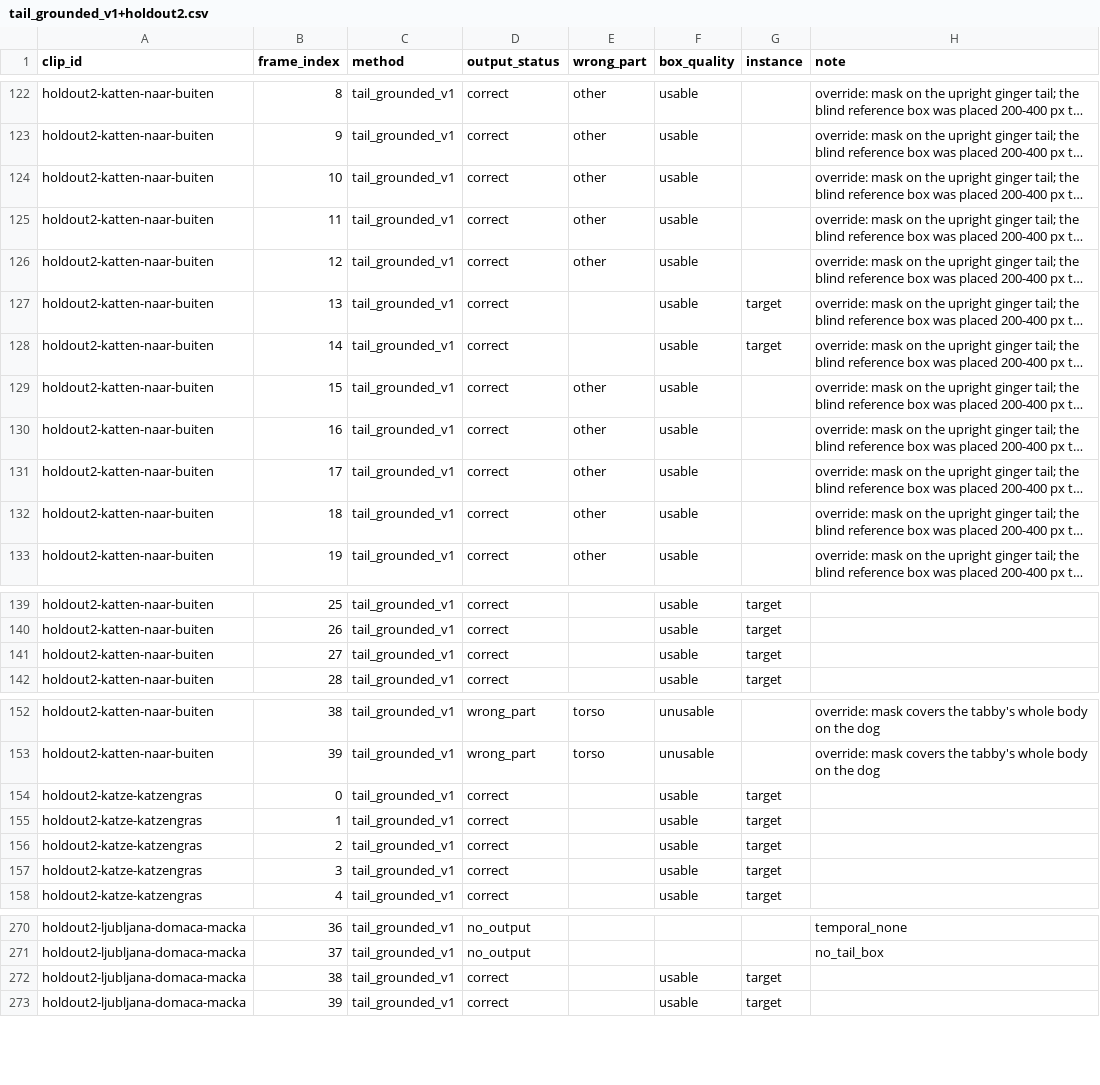
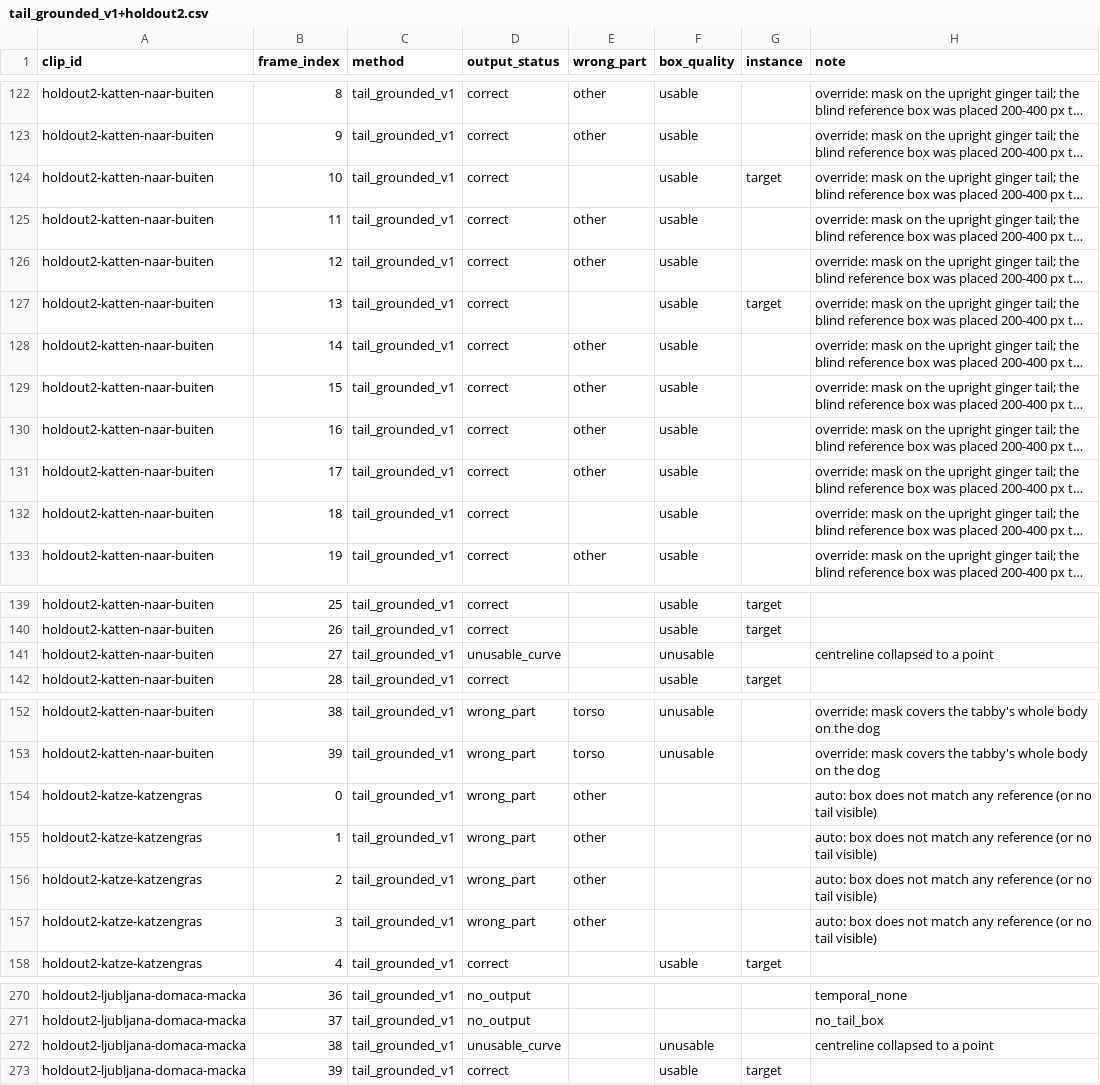
Before and after one commit to in-c0/cat-pose-benchmark, a CSV file: review/truth/methods/tail_grounded_v1+holdout2.csv, drawn as a sheet; only a part is shown, gaps mark what is left out; long unchanged cells end in …; the diff names each change by its address in the sheet, - before the commit and + after, or states it on an @@ line.

```diff
--- a/review/truth/methods/tail_grounded_v1+holdout2.csv
+++ b/review/truth/methods/tail_grounded_v1+holdout2.csv
-E124 (wrong_part): other
+E124 (wrong_part): (empty)
-G124 (instance): (empty)
+G124 (instance): target
-E128 (wrong_part): (empty)
+E128 (wrong_part): other
-G128 (instance): target
+G128 (instance): (empty)
-E132 (wrong_part): other
+E132 (wrong_part): (empty)
-D141 (output_status): correct
+D141 (output_status): unusable_curve
-F141 (box_quality): usable
+F141 (box_quality): unusable
-G141 (instance): target
+G141 (instance): (empty)
-H141 (note): (empty)
+H141 (note): centreline collapsed to a point
-D154:D157 (output_status): correct
+D154:D157 (output_status): wrong_part
-E154:E157 (wrong_part): (empty)
+E154:E157 (wrong_part): other
-F154:F157 (box_quality): usable
+F154:F157 (box_quality): (empty)
-G154:G157 (instance): target
+G154:G157 (instance): (empty)
-H154:H157 (note): (empty)
+H154:H157 (note): auto: box does not match any reference (or no tail visible)
-D272 (output_status): correct
+D272 (output_status): unusable_curve
-F272 (box_quality): usable
+F272 (box_quality): unusable
-G272 (instance): target
+G272 (instance): (empty)
-H272 (note): (empty)
+H272 (note): centreline collapsed to a point
```
Also changed, not shown: review/truth/methods/overrides.csv, review/truth/methods/tail_grounded_v1.csv, 8 other files.
